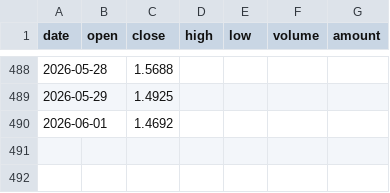
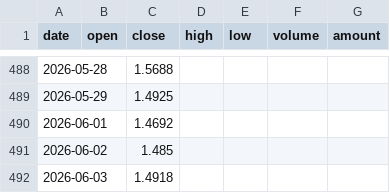
Before and after one commit to a739122270/fund-quant, a CSV file: public/data/prices/020972.csv, drawn as a sheet; only a part is shown, gaps mark what is left out; the diff names each change by its address in the sheet, - before the commit and + after, or states it on an @@ line.

```diff
--- a/public/data/prices/020972.csv
+++ b/public/data/prices/020972.csv
+row 491: 2026-06-02 |  | 1.485
+row 492: 2026-06-03 |  | 1.4918
```
Also changed, not shown: src/data/prices/020972.csv, 19 other files.
